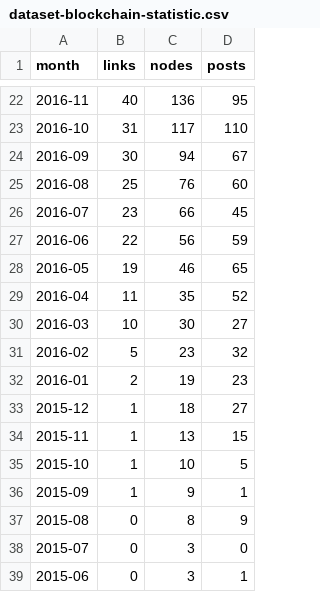
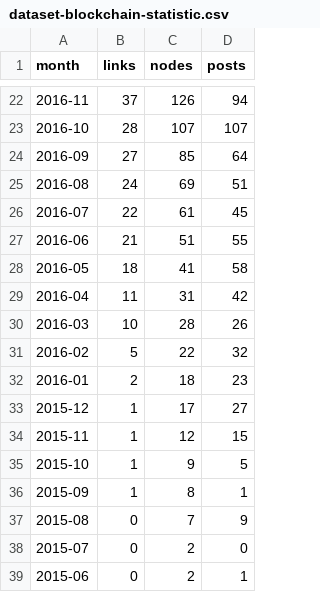
Before and after one commit to CyranoChen/JamScrapy, a CSV file: server/cache/dataset-blockchain-statistic.csv, drawn as a sheet; only a part is shown, gaps mark what is left out; the diff covers the shown part only.

```diff
--- a/server/cache/dataset-blockchain-statistic.csv
+++ b/server/cache/dataset-blockchain-statistic.csv
@@ -22,18 +22,18 @@ month,links,nodes,posts
-2016-11,40,136,95
-2016-10,31,117,110
-2016-09,30,94,67
-2016-08,25,76,60
-2016-07,23,66,45
-2016-06,22,56,59
-2016-05,19,46,65
-2016-04,11,35,52
-2016-03,10,30,27
-2016-02,5,23,32
-2016-01,2,19,23
-2015-12,1,18,27
-2015-11,1,13,15
-2015-10,1,10,5
-2015-09,1,9,1
-2015-08,0,8,9
-2015-07,0,3,0
-2015-06,0,3,1
+2016-11,37,126,94
+2016-10,28,107,107
+2016-09,27,85,64
+2016-08,24,69,51
+2016-07,22,61,45
+2016-06,21,51,55
+2016-05,18,41,58
+2016-04,11,31,42
+2016-03,10,28,26
+2016-02,5,22,32
+2016-01,2,18,23
+2015-12,1,17,27
+2015-11,1,12,15
+2015-10,1,9,5
+2015-09,1,8,1
+2015-08,0,7,9
+2015-07,0,2,0
+2015-06,0,2,1
```
Also changed, not shown: 62 edited cells elsewhere in this file, server/cache/dataset-business+one-statistic.csv, server/cache/dataset-crm-statistic.csv, 26 other files.
